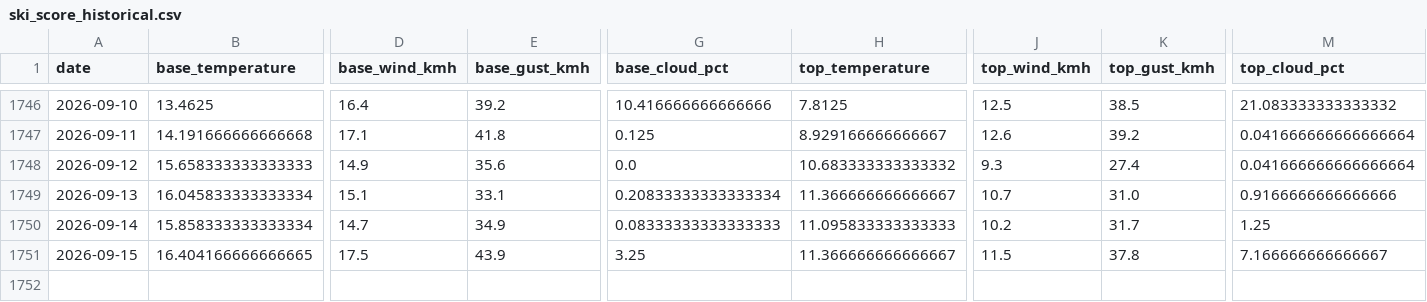
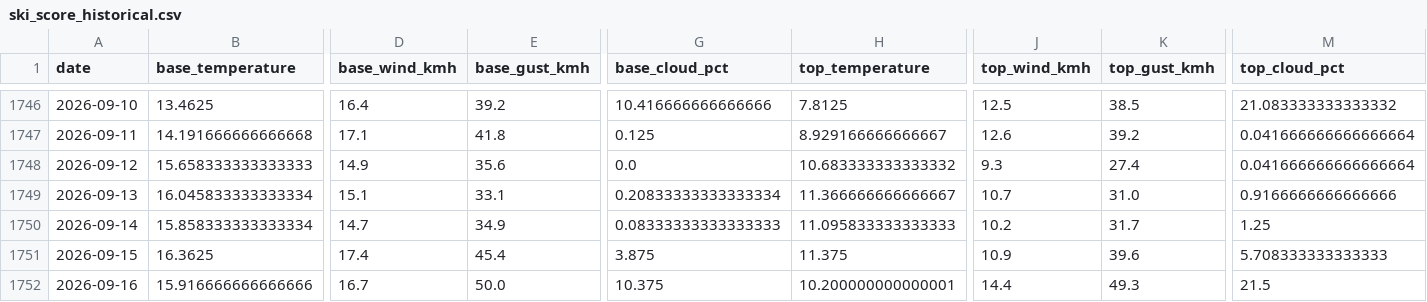
Before and after one commit to CeciliaRodriguez/sierra-nevada-ski-score, a CSV file: data/ski_score_historical.csv, drawn as a sheet; only a part is shown, gaps mark what is left out; rows hold the shown columns only; the diff covers the shown part only; the diff names each change by its address in the sheet, - before the commit and + after, or states it on an @@ line.

```diff
--- a/data/ski_score_historical.csv
+++ b/data/ski_score_historical.csv
-B1751 (base_temperature): 16.404166666666665
+B1751 (base_temperature): 16.3625
-D1751 (base_wind_kmh): 17.5
+D1751 (base_wind_kmh): 17.4
-E1751 (base_gust_kmh): 43.9
+E1751 (base_gust_kmh): 45.4
-G1751 (base_cloud_pct): 3.25
+G1751 (base_cloud_pct): 3.875
-H1751 (top_temperature): 11.366666666666667
+H1751 (top_temperature): 11.375
-J1751 (top_wind_kmh): 11.5
+J1751 (top_wind_kmh): 10.9
-K1751 (top_gust_kmh): 37.8
+K1751 (top_gust_kmh): 39.6
-M1751 (top_cloud_pct): 7.166666666666667
+M1751 (top_cloud_pct): 5.708333333333333
+row 1752: 2026-09-16 | 15.916666666666666 | 16.7 | 50.0 | 10.375 | 10.200000000000001 | 14.4 | 49.3 | 21.5
```
Also changed, not shown: 5 edited cells elsewhere in this file, data/ski_data.csv.
